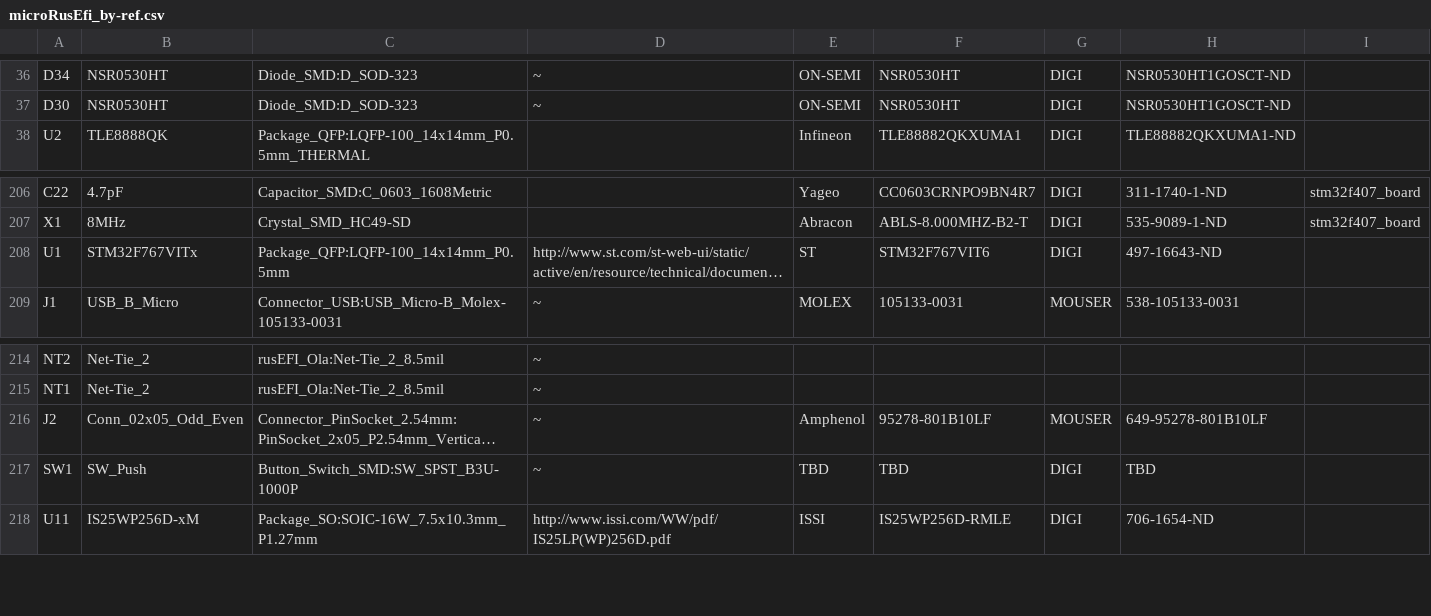
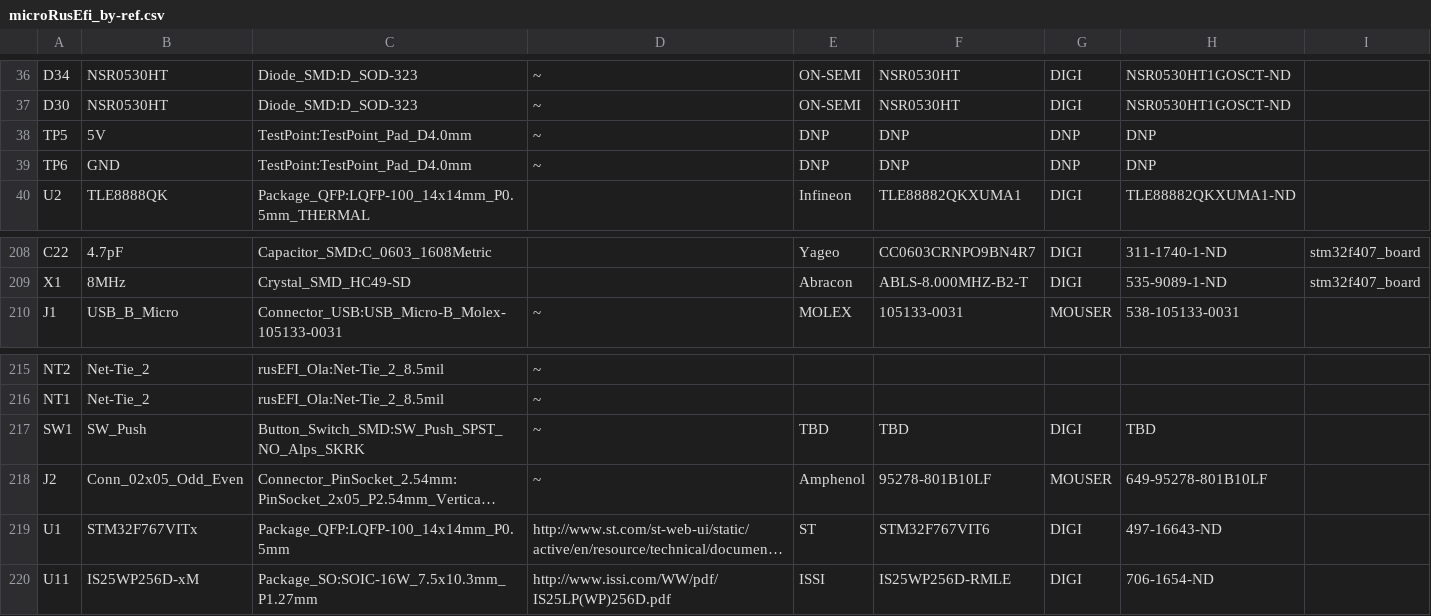
Before and after one commit to rusefi/hw_microRusEfi, a CSV file: microRusEfi_by-ref.csv, drawn as a sheet; only a part is shown, gaps mark what is left out; long unchanged cells end in …; removed rows and columns are numbered as before the commit, all else as after; the diff names each change by its address in the sheet, - before the commit and + after, or states it on an @@ line.

```diff
--- a/microRusEfi_by-ref.csv
+++ b/microRusEfi_by-ref.csv
+row 38: TP5 | 5V | TestPoint:TestPoint_Pad_D4.0mm | ~ | DNP | DNP | DNP | DNP
+row 39: TP6 | GND | TestPoint:TestPoint_Pad_D4.0mm | ~ | DNP | DNP | DNP | DNP
+row 217: SW1 | SW_Push | Button_Switch_SMD:SW_Push_SPST_NO_Alps_SKRK | ~ | TBD | TBD | DIGI | TBD
-row 217: SW1 | SW_Push | Button_Switch_SMD:SW_SPST_B3U-1000P | ~ | TBD | TBD | DIGI | TBD
@@ row 208 moved to row 219: U1 @@
```
Also changed, not shown: microRusEfi.csv, 1 other file.
